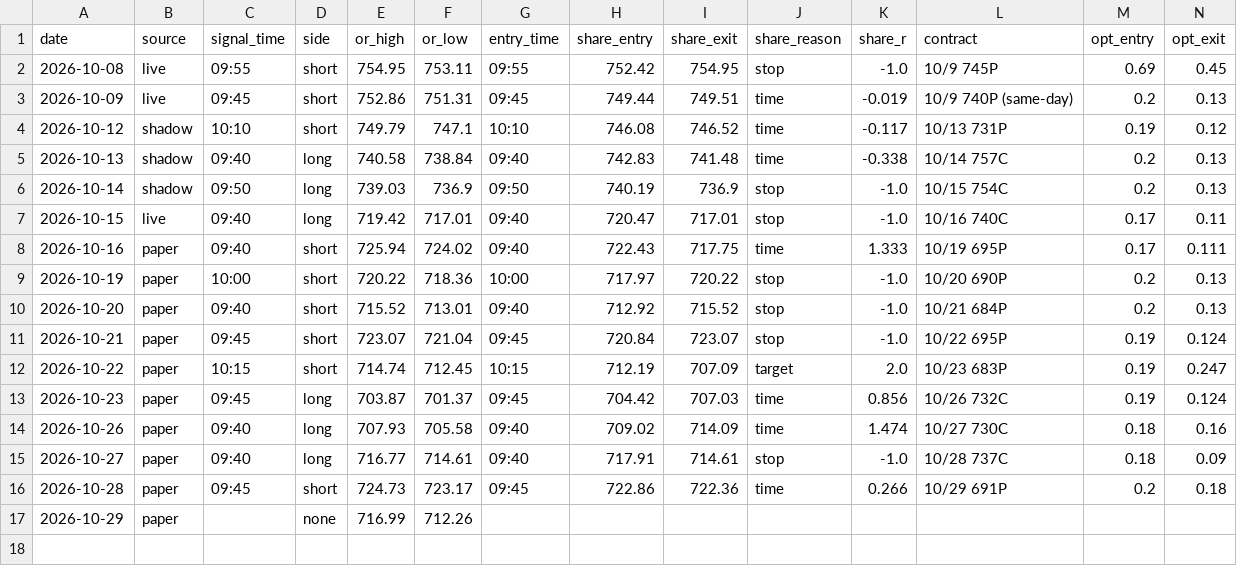
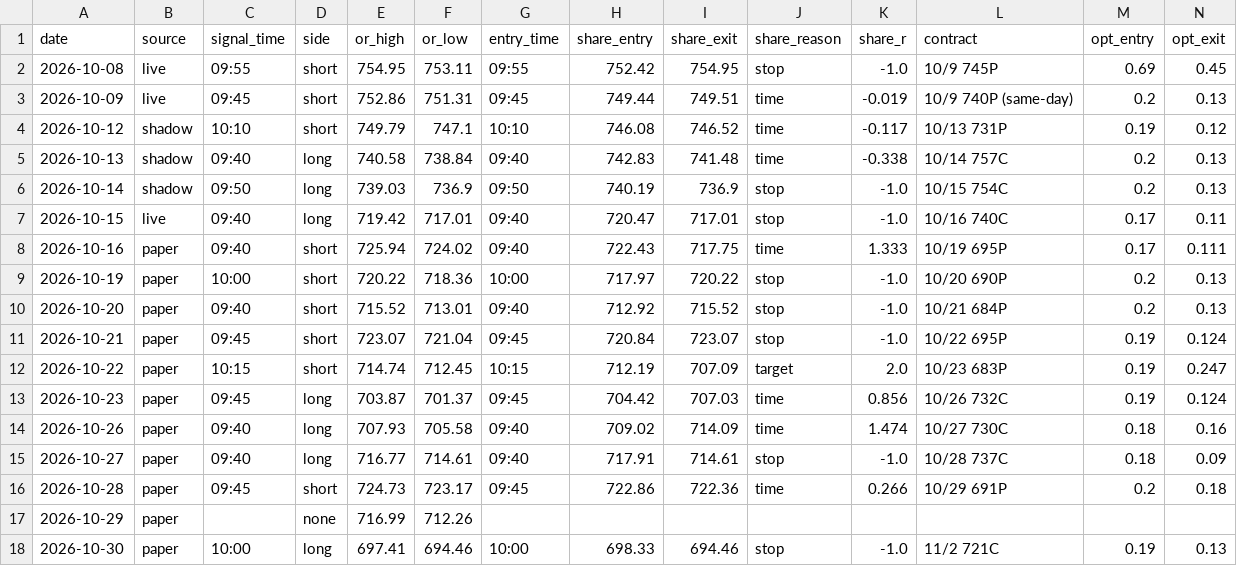
Before and after one commit to DeadSeagul/Robinhood, a CSV file: research/paper_trades.csv, drawn as a sheet; only a part is shown; rows hold the shown columns only; the diff names each change by its address in the sheet, - before the commit and + after, or states it on an @@ line.

```diff
--- a/research/paper_trades.csv
+++ b/research/paper_trades.csv
+row 18: 2026-10-30 | paper | 10:00 | long | 697.41 | 694.46 | 10:00 | 698.33 | 694.46 | stop | -1.0 | 11/2 721C | 0.19 | 0.13
```
Also changed, not shown: research/news_log.csv, research/replay_journal.csv, 2 other files.
